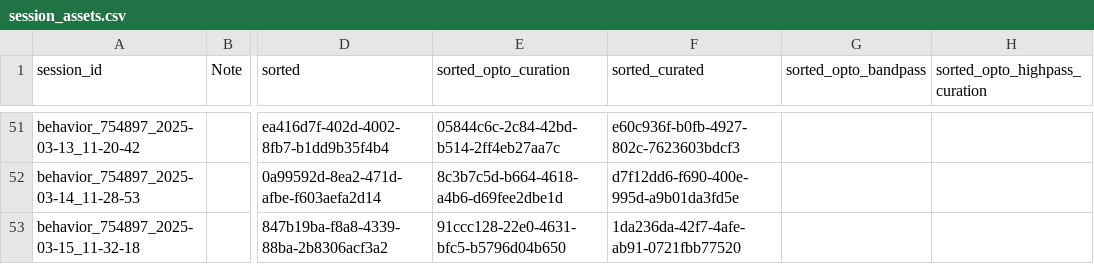
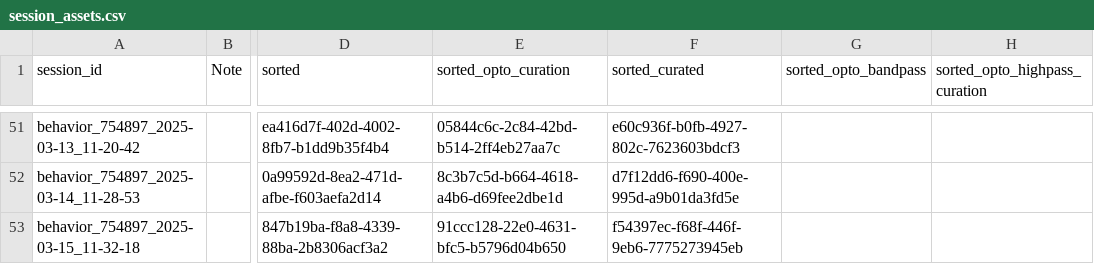
Before and after one commit to AllenNeuralDynamics/aind-beh-ephys-analysis, a CSV file: code/data_management/session_assets.csv, drawn as a sheet; only a part is shown, gaps mark what is left out; the diff names each change by its address in the sheet, - before the commit and + after, or states it on an @@ line.

Commit message:
update data

```diff
--- a/code/data_management/session_assets.csv
+++ b/code/data_management/session_assets.csv
-F53 (sorted_curated): 1da236da-42f7-4afe-ab91-0721fbb77520
+F53 (sorted_curated): f54397ec-f68f-446f-9eb6-7775273945eb
```
